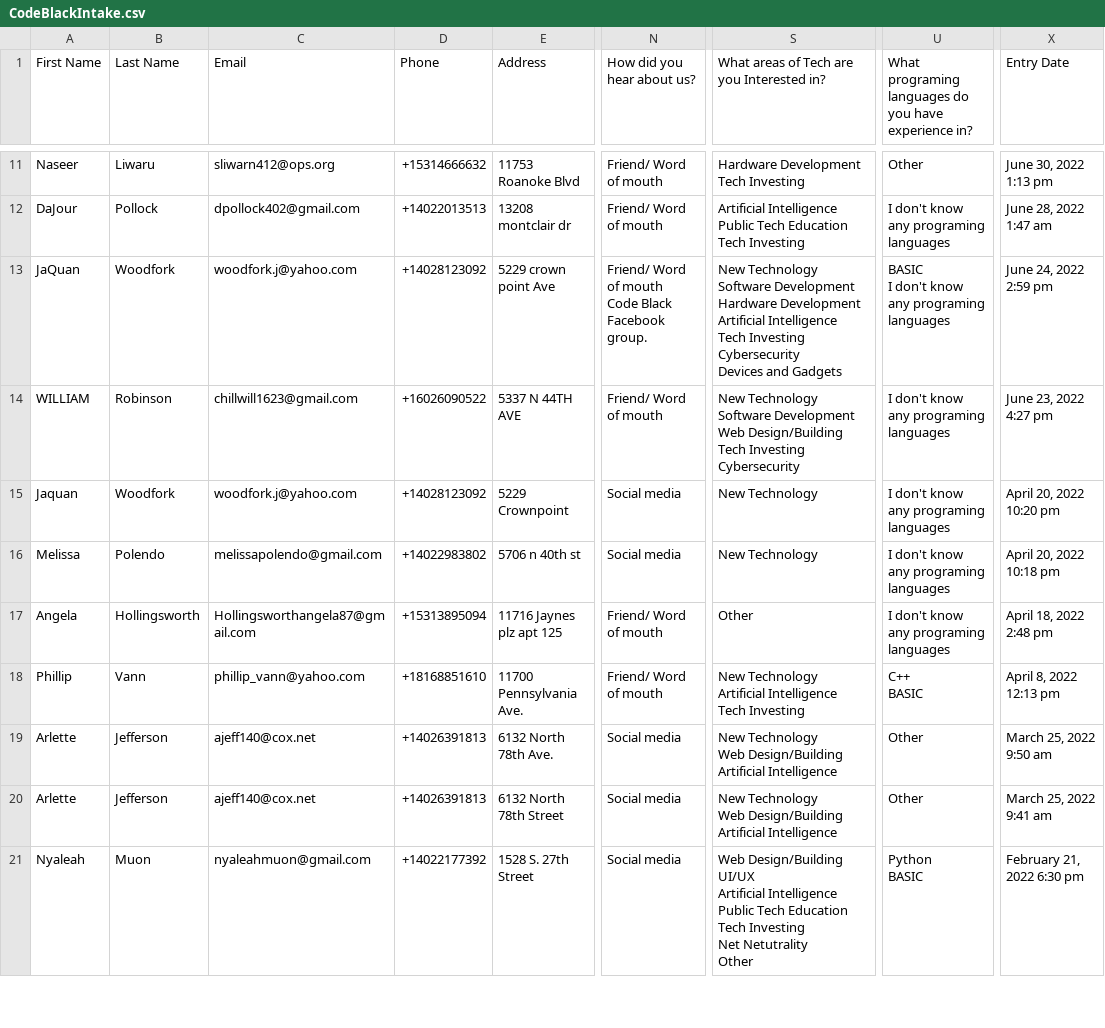
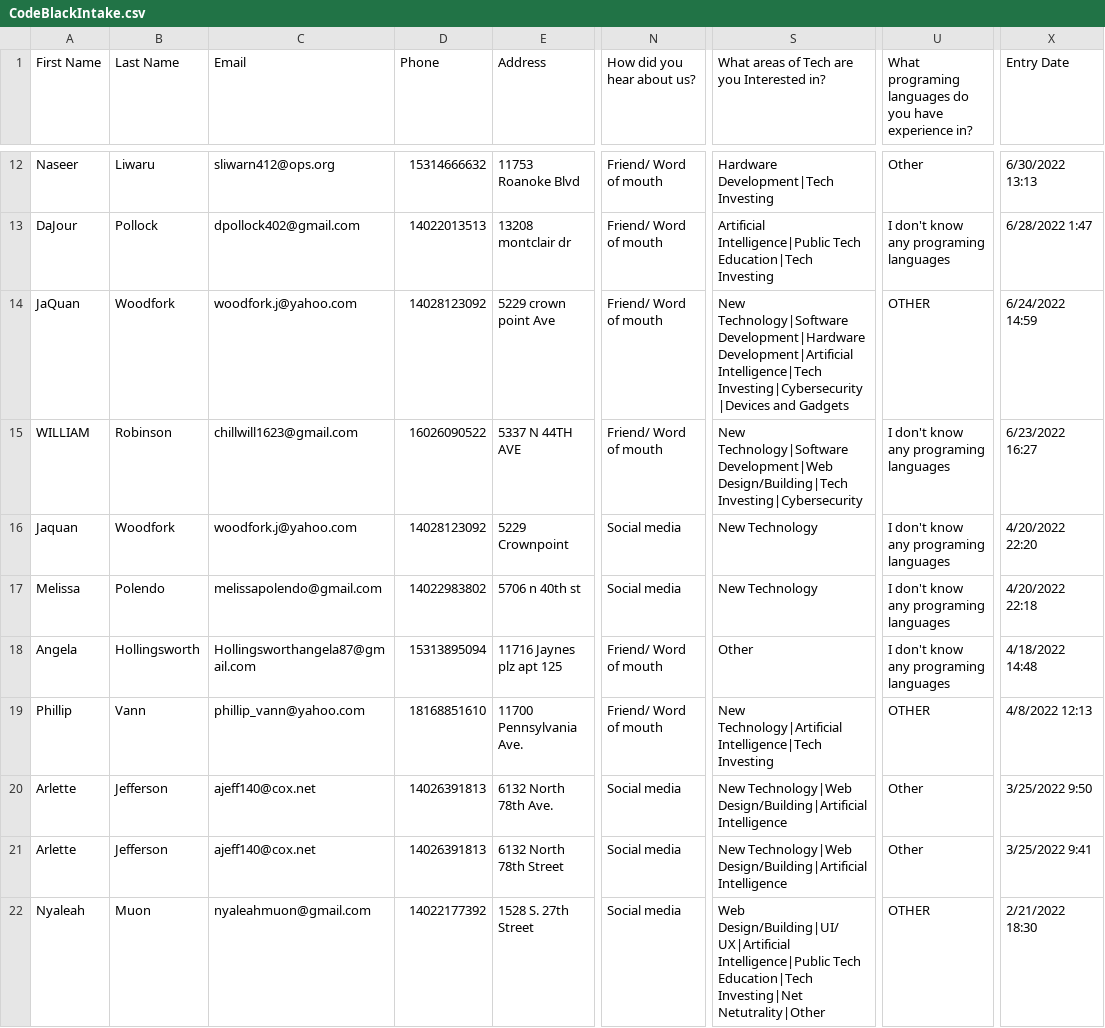
Before and after one commit to AlexHorton1995/DE_CODE_IT_COH_3, a CSV file: DevProjects/CodeBlackIntake/CodeBlackIntake.csv, drawn as a sheet; only a part is shown, gaps mark what is left out; addresses are those after the commit; ↵ is a line break in a cell; the diff covers the shown part only; the diff names each change by its address in the sheet, - before the commit and + after, or states it on an @@ line.

```diff
--- a/DevProjects/CodeBlackIntake/CodeBlackIntake.csv
+++ b/DevProjects/CodeBlackIntake/CodeBlackIntake.csv
-D12 (Phone): +15314666632
+D12 (Phone): 15314666632
-S12: Hardware Development ↵ Tech Investing
+S12: Hardware Development|Tech Investing
-X12 (Entry Date): June 30, 2022 1:13 pm
+X12 (Entry Date): 6/30/2022 13:13
-D13 (Phone): +14022013513
+D13 (Phone): 14022013513
-S13: Artificial Intelligence ↵ Public Tech Education ↵ Tech Investing
+S13: Artificial Intelligence|Public Tech Education|Tech Investing
-X13 (Entry Date): June 28, 2022 1:47 am
+X13 (Entry Date): 6/28/2022 1:47
-D14 (Phone): +14028123092
+D14 (Phone): 14028123092
-N14 (How did you hear about us?): Friend/ Word of mouth ↵ Code Black Facebook group.
+N14 (How did you hear about us?): Friend/ Word of mouth
-S14: New Technology ↵ Software Development ↵ Hardware Development ↵ Artificial Intelligence ↵ Tech Investing ↵ Cybersecurity ↵ Devices and Gadgets
+S14: New Technology|Software Development|Hardware Development|Artificial Intelligence|Tech Investing|Cybersecurity|Devices and Gadgets
-U14: BASIC ↵ I don't know any programing languages
+U14: OTHER
-X14 (Entry Date): June 24, 2022 2:59 pm
+X14 (Entry Date): 6/24/2022 14:59
-D15 (Phone): +16026090522
+D15 (Phone): 16026090522
-S15: New Technology ↵ Software Development ↵ Web Design/Building ↵ Tech Investing ↵ Cybersecurity
+S15: New Technology|Software Development|Web Design/Building|Tech Investing|Cybersecurity
-X15 (Entry Date): June 23, 2022 4:27 pm
+X15 (Entry Date): 6/23/2022 16:27
-D16 (Phone): +14028123092
+D16 (Phone): 14028123092
-X16 (Entry Date): April 20, 2022 10:20 pm
+X16 (Entry Date): 4/20/2022 22:20
-D17 (Phone): +14022983802
+D17 (Phone): 14022983802
-X17 (Entry Date): April 20, 2022 10:18 pm
+X17 (Entry Date): 4/20/2022 22:18
-D18 (Phone): +15313895094
+D18 (Phone): 15313895094
-X18 (Entry Date): April 18, 2022 2:48 pm
+X18 (Entry Date): 4/18/2022 14:48
-D19 (Phone): +18168851610
+D19 (Phone): 18168851610
-S19: New Technology ↵ Artificial Intelligence ↵ Tech Investing
+S19: New Technology|Artificial Intelligence|Tech Investing
-U19: C++ ↵ BASIC
+U19: OTHER
-X19 (Entry Date): April 8, 2022 12:13 pm
+X19 (Entry Date): 4/8/2022 12:13
-D20:D21 (Phone): +14026391813
+D20:D21 (Phone): 14026391813
-S20:S21: New Technology ↵ Web Design/Building ↵ Artificial Intelligence
+S20:S21: New Technology|Web Design/Building|Artificial Intelligence
-X20 (Entry Date): March 25, 2022 9:50 am
+X20 (Entry Date): 3/25/2022 9:50
-X21 (Entry Date): March 25, 2022 9:41 am
+X21 (Entry Date): 3/25/2022 9:41
-D22 (Phone): +14022177392
+D22 (Phone): 14022177392
-S22: Web Design/Building ↵ UI/UX ↵ Artificial Intelligence ↵ Public Tech Education ↵ Tech Investing ↵ Net Netutrality ↵ Other
+S22: Web Design/Building|UI/UX|Artificial Intelligence|Public Tech Education|Tech Investing|Net Netutrality|Other
-U22: Python ↵ BASIC
+U22: OTHER
-X22 (Entry Date): February 21, 2022 6:30 pm
+X22 (Entry Date): 2/21/2022 18:30
```
Also changed, not shown: 1 added row and 88 edited cells elsewhere in this file.
